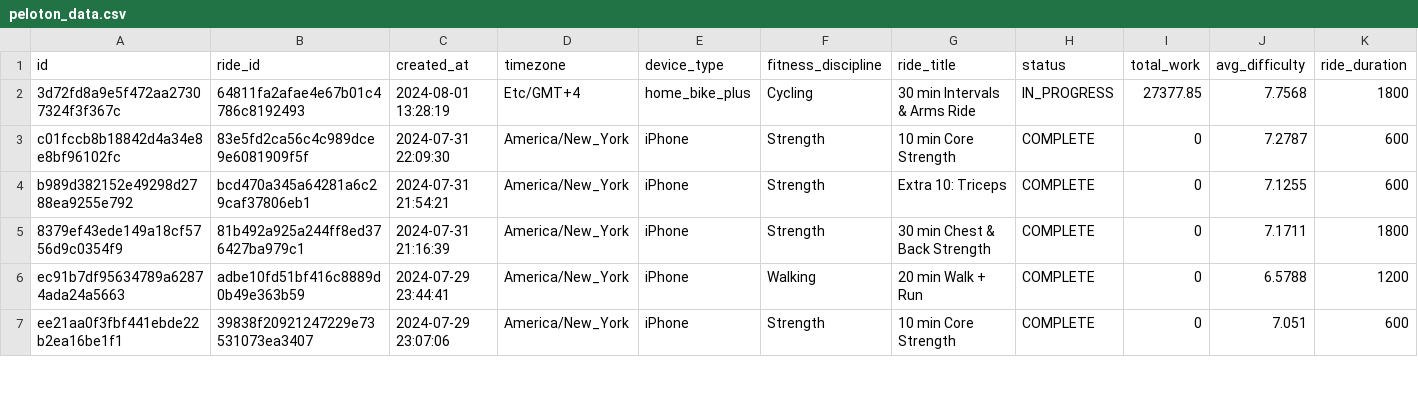
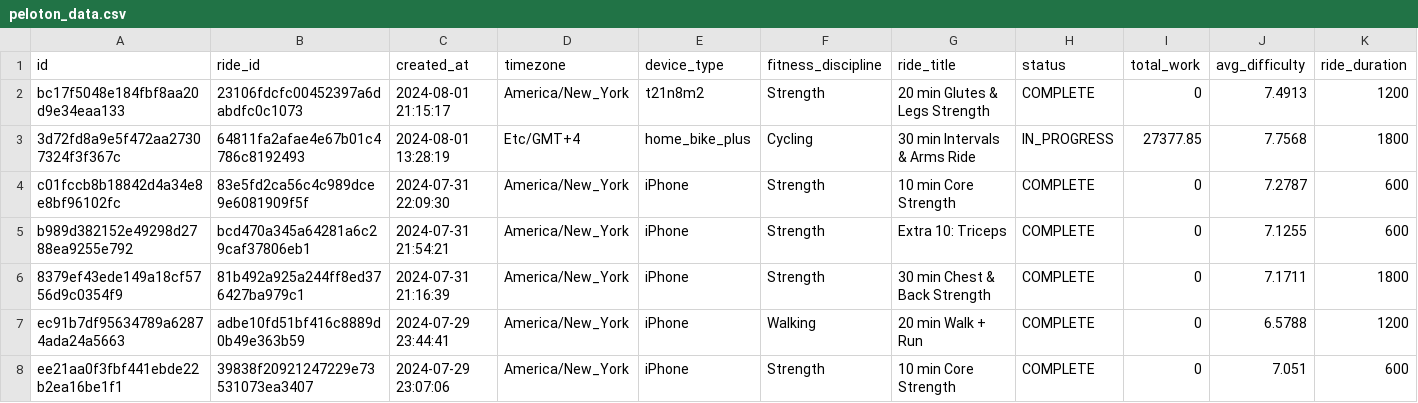
Before and after one commit to tashapiro/pelotanya, a CSV file: data/peloton_data.csv, drawn as a sheet; only a part is shown; rows hold the shown columns only; the diff names each change by its address in the sheet, - before the commit and + after, or states it on an @@ line.

Commit message:
Update data

```diff
--- a/data/peloton_data.csv
+++ b/data/peloton_data.csv
+row 2: bc17f5048e184fbf8aa20d9e34eaa133 | 23106fdcfc00452397a6dabdfc0c1073 | 2024-08-01 21:15:17 | America/New_York | t21n8m2 | Strength | 20 min Glutes & Legs Strength | COMPLETE | 0 | 7.4913 | 1200
```
